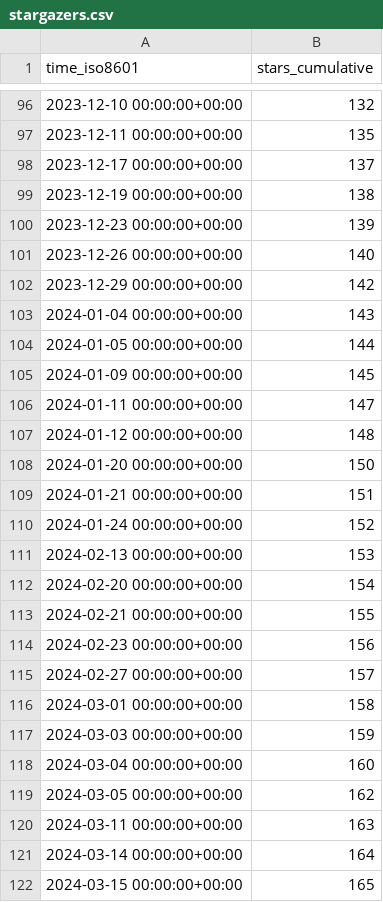
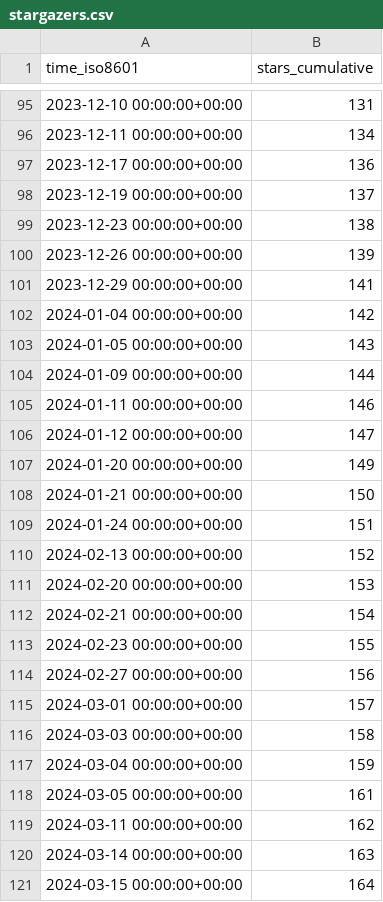
Before and after one commit to BlankTMing/SteamDepotDownloaderGUI, a CSV file: mmvanheusden/SteamDepotDownloaderGUI/ghrs-data/stargazers.csv, drawn as a sheet; only a part is shown, gaps mark what is left out; the diff covers the shown part only.

```diff
--- a/mmvanheusden/SteamDepotDownloaderGUI/ghrs-data/stargazers.csv
+++ b/mmvanheusden/SteamDepotDownloaderGUI/ghrs-data/stargazers.csv
@@ -96,27 +95,27 @@ time_iso8601,stars_cumulative
-2023-12-10 00:00:00+00:00,132
-2023-12-11 00:00:00+00:00,135
-2023-12-17 00:00:00+00:00,137
-2023-12-19 00:00:00+00:00,138
-2023-12-23 00:00:00+00:00,139
-2023-12-26 00:00:00+00:00,140
-2023-12-29 00:00:00+00:00,142
-2024-01-04 00:00:00+00:00,143
-2024-01-05 00:00:00+00:00,144
-2024-01-09 00:00:00+00:00,145
-2024-01-11 00:00:00+00:00,147
-2024-01-12 00:00:00+00:00,148
-2024-01-20 00:00:00+00:00,150
-2024-01-21 00:00:00+00:00,151
-2024-01-24 00:00:00+00:00,152
-2024-02-13 00:00:00+00:00,153
-2024-02-20 00:00:00+00:00,154
-2024-02-21 00:00:00+00:00,155
-2024-02-23 00:00:00+00:00,156
-2024-02-27 00:00:00+00:00,157
-2024-03-01 00:00:00+00:00,158
-2024-03-03 00:00:00+00:00,159
-2024-03-04 00:00:00+00:00,160
-2024-03-05 00:00:00+00:00,162
-2024-03-11 00:00:00+00:00,163
-2024-03-14 00:00:00+00:00,164
-2024-03-15 00:00:00+00:00,165
+2023-12-10 00:00:00+00:00,131
+2023-12-11 00:00:00+00:00,134
+2023-12-17 00:00:00+00:00,136
+2023-12-19 00:00:00+00:00,137
+2023-12-23 00:00:00+00:00,138
+2023-12-26 00:00:00+00:00,139
+2023-12-29 00:00:00+00:00,141
+2024-01-04 00:00:00+00:00,142
+2024-01-05 00:00:00+00:00,143
+2024-01-09 00:00:00+00:00,144
+2024-01-11 00:00:00+00:00,146
+2024-01-12 00:00:00+00:00,147
+2024-01-20 00:00:00+00:00,149
+2024-01-21 00:00:00+00:00,150
+2024-01-24 00:00:00+00:00,151
+2024-02-13 00:00:00+00:00,152
+2024-02-20 00:00:00+00:00,153
+2024-02-21 00:00:00+00:00,154
+2024-02-23 00:00:00+00:00,155
+2024-02-27 00:00:00+00:00,156
+2024-03-01 00:00:00+00:00,157
+2024-03-03 00:00:00+00:00,158
+2024-03-04 00:00:00+00:00,159
+2024-03-05 00:00:00+00:00,161
+2024-03-11 00:00:00+00:00,162
+2024-03-14 00:00:00+00:00,163
+2024-03-15 00:00:00+00:00,164
```
Also changed, not shown: 1 added row, 1 removed row and 92 edited cells elsewhere in this file.
